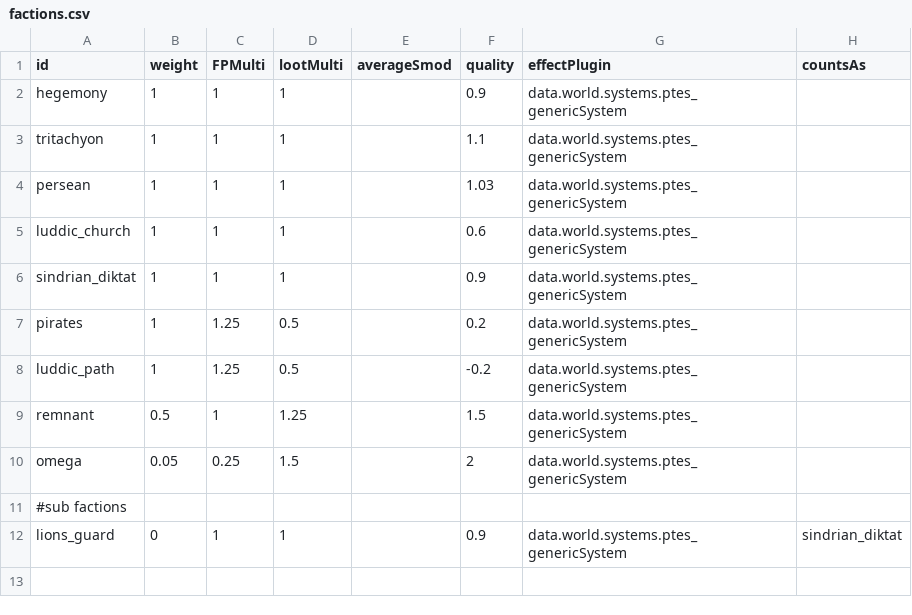
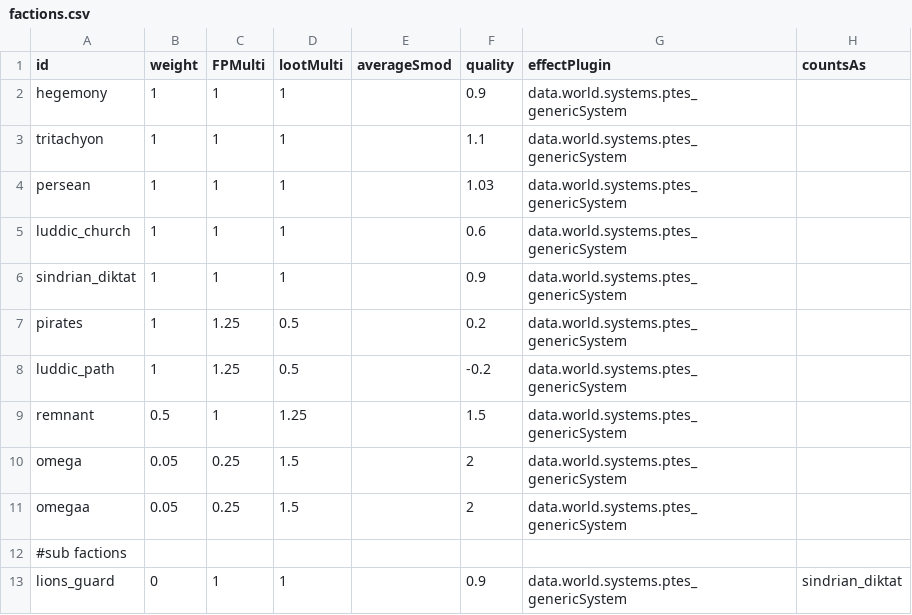
Before and after one commit to PureTilt/ExiledSpace, a CSV file: data/config/ExiledSpace/factions.csv, drawn as a sheet.

```diff
--- a/data/config/ExiledSpace/factions.csv
+++ b/data/config/ExiledSpace/factions.csv
@@ -10,2 +10,3 @@ remnant,0.5,1,1.25,,1.5,data.world.systems.ptes_genericSystem,
 omega,0.05,0.25,1.5,,2,data.world.systems.ptes_genericSystem,
+omegaa,0.05,0.25,1.5,,2,data.world.systems.ptes_genericSystem,
 #sub factions,,,,,,,
```
Also changed, not shown: data/config/ExiledSpace/mapEffects.csv, 8 other files.
